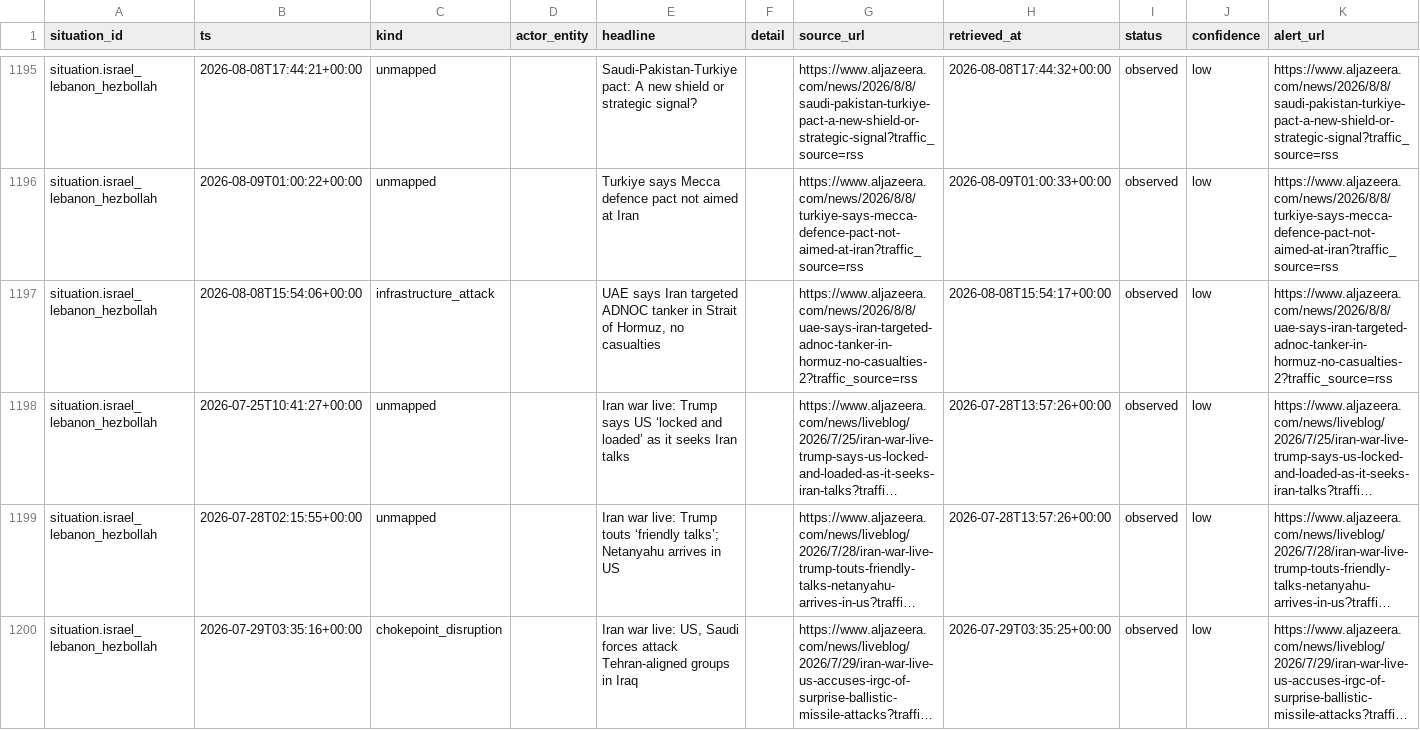
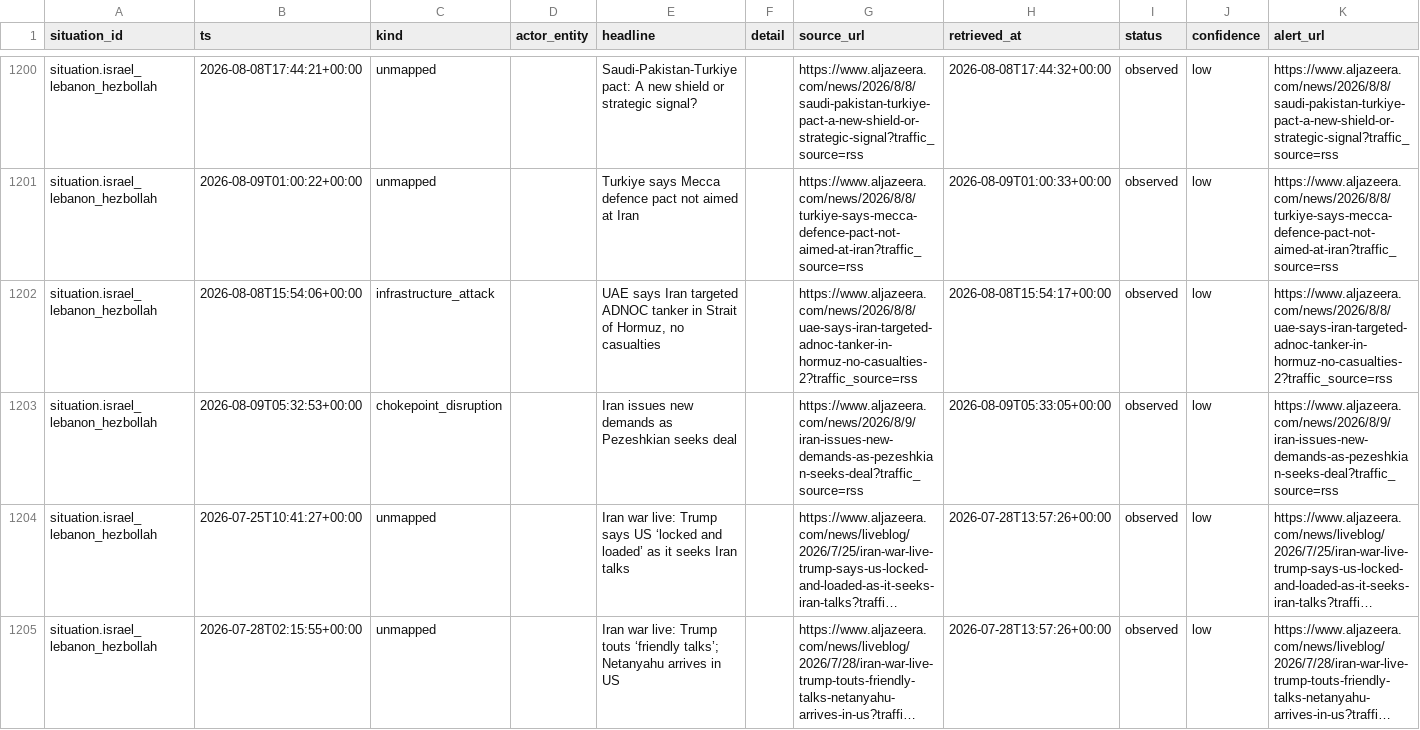
Before and after one commit to josephdelany/ripple-engine, a CSV file: data/state/situation_log.csv, drawn as a sheet; only a part is shown, gaps mark what is left out; the shorter side is filled out with more unchanged rows; long unchanged cells end in …; rows hold the shown columns only; the diff covers the shown part only; the diff names each change by its address in the sheet, - before the commit and + after, or states it on an @@ line.

```diff
--- a/data/state/situation_log.csv
+++ b/data/state/situation_log.csv
+row 1203: situation.israel_lebanon_hezbollah | 2026-08-09T05:32:53+00:00 | chokepoint_disruption |  | Iran issues new demands as Pezeshkian seeks deal |  | https://www.aljazeera.com/news/2026/8/9/iran-issues-new-demands-as-pezeshkian-seeks-deal?traffic_source=rss | 2026-08-09T05:33:05+00:00 | observed | low | https://www.aljazeera.com/news/2026/8/9/iran-issues-new-demands-as-pezeshkian-seeks-deal?traffic_source=rss
```
Also changed, not shown: 8 added rows elsewhere in this file, data/alert_queue.csv, 1 other file.
